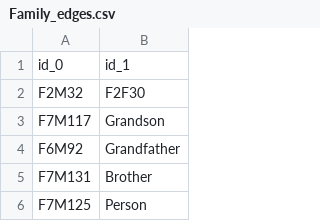
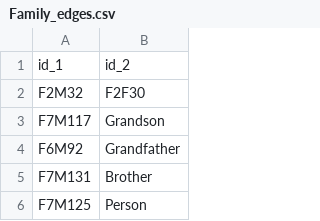
Before and after one commit to Leonopteryx/EvoLearner, a CSV file: Family_edges.csv, drawn as a sheet; only a part is shown; removed rows and columns are numbered as before the commit, all else as after; the diff names each change by its address in the sheet, - before the commit and + after, or states it on an @@ line.

Commit message:
Update Family_edges.csv

```diff
--- a/Family_edges.csv
+++ b/Family_edges.csv
-row 1: id_0 | id_1
+row 1: id_1 | id_2
```
